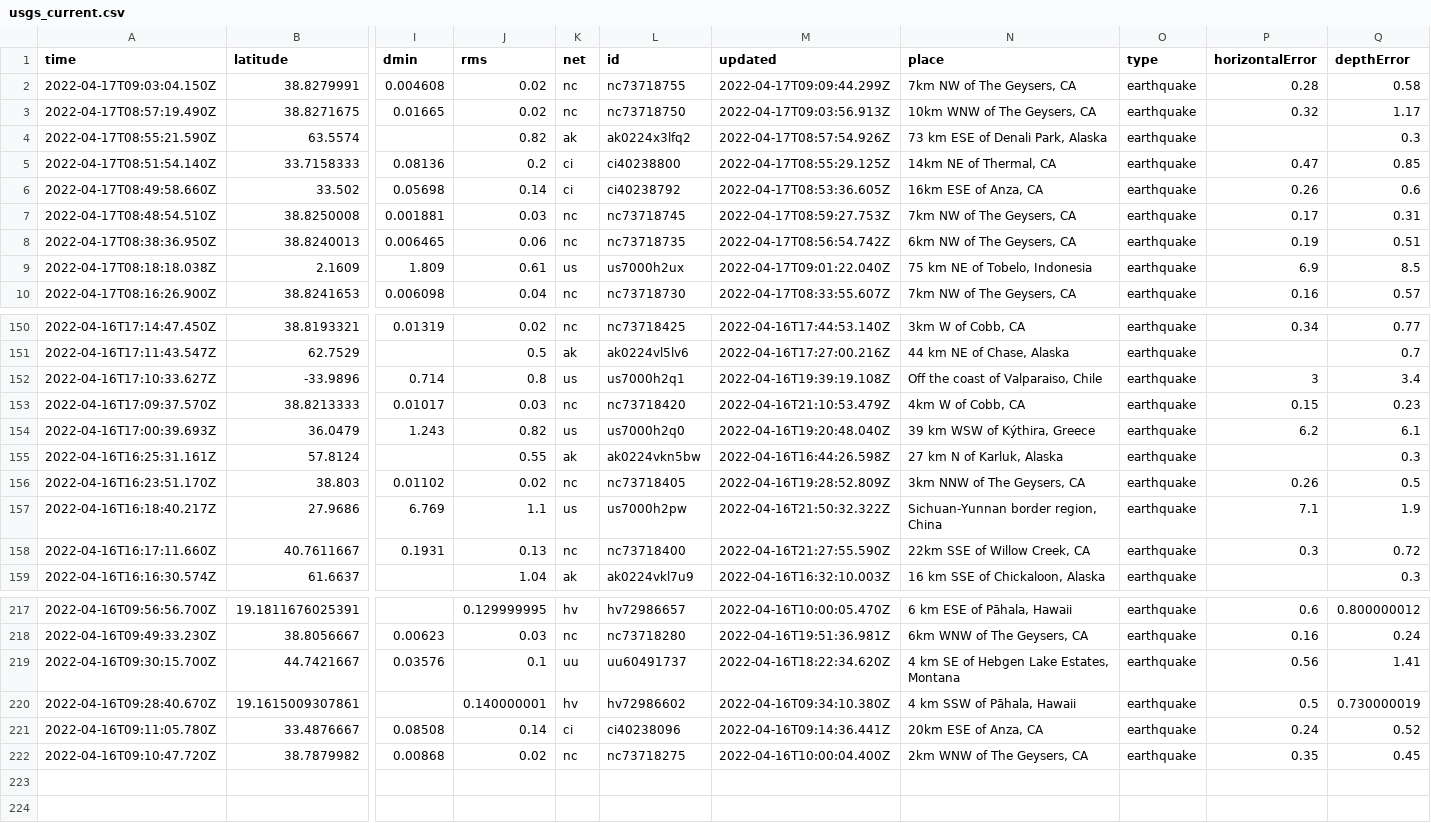
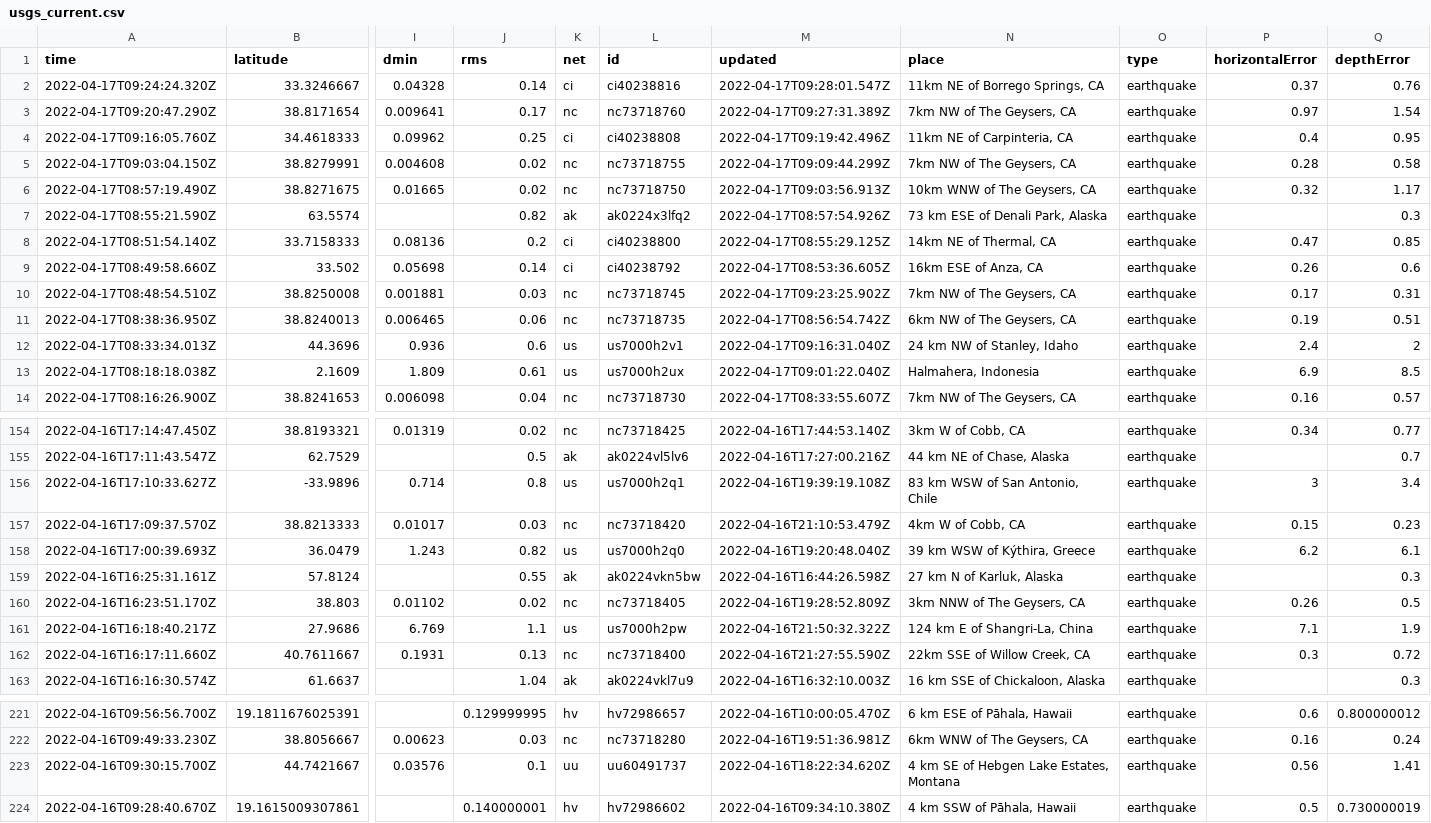
Before and after one commit to invisibae/nicar22-github-actions, a CSV file: usgs_current.csv, drawn as a sheet; only a part is shown, gaps mark what is left out; removed rows and columns are numbered as before the commit, all else as after; rows hold the shown columns only; the diff covers the shown part only; the diff names each change by its address in the sheet, - before the commit and + after, or states it on an @@ line.

```diff
--- a/usgs_current.csv
+++ b/usgs_current.csv
+row 2: 2022-04-17T09:24:24.320Z | 33.3246667 | 0.04328 | 0.14 | ci | ci40238816 | 2022-04-17T09:28:01.547Z | 11km NE of Borrego Springs, CA | earthquake | 0.37 | 0.76
+row 3: 2022-04-17T09:20:47.290Z | 38.8171654 | 0.009641 | 0.17 | nc | nc73718760 | 2022-04-17T09:27:31.389Z | 7km NW of The Geysers, CA | earthquake | 0.97 | 1.54
+row 4: 2022-04-17T09:16:05.760Z | 34.4618333 | 0.09962 | 0.25 | ci | ci40238808 | 2022-04-17T09:19:42.496Z | 11km NE of Carpinteria, CA | earthquake | 0.4 | 0.95
-M10 (updated): 2022-04-17T08:59:27.753Z
+M10 (updated): 2022-04-17T09:23:25.902Z
+row 12: 2022-04-17T08:33:34.013Z | 44.3696 | 0.936 | 0.6 | us | us7000h2v1 | 2022-04-17T09:16:31.040Z | 24 km NW of Stanley, Idaho | earthquake | 2.4 | 2
-N13 (place): 75 km NE of Tobelo, Indonesia
+N13 (place): Halmahera, Indonesia
-N156 (place): Off the coast of Valparaiso, Chile
+N156 (place): 83 km WSW of San Antonio, Chile
-N161 (place): Sichuan-Yunnan border region, China
+N161 (place): 124 km E of Shangri-La, China
-row 221: 2022-04-16T09:11:05.780Z | 33.4876667 | 0.08508 | 0.14 | ci | ci40238096 | 2022-04-16T09:14:36.441Z | 20km ESE of Anza, CA | earthquake | 0.24 | 0.52
-row 222: 2022-04-16T09:10:47.720Z | 38.7879982 | 0.00868 | 0.02 | nc | nc73718275 | 2022-04-16T10:00:04.400Z | 2km WNW of The Geysers, CA | earthquake | 0.35 | 0.45
```
Also changed, not shown: 6 edited cells elsewhere in this file, 1 other file.
